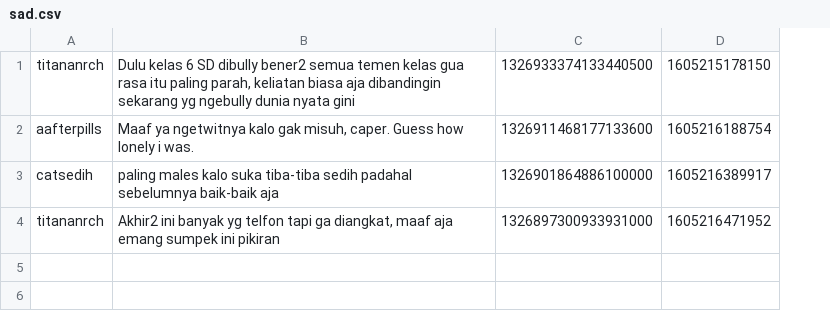
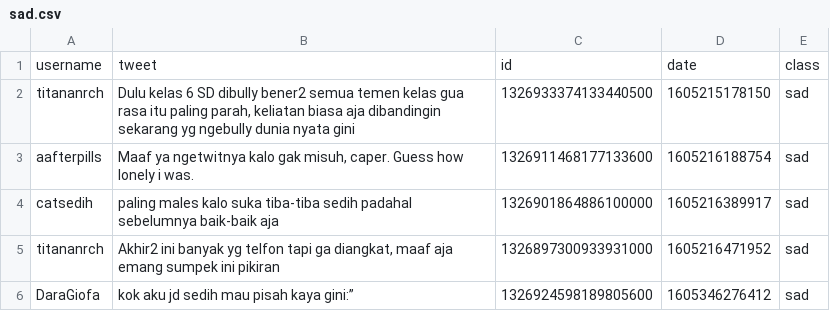
Before and after one commit to ayikfour/kowalski, a CSV file: src/classification/sad.csv, drawn as a sheet; addresses are those after the commit; the diff names each change by its address in the sheet, - before the commit and + after, or states it on an @@ line.

```diff
--- a/src/classification/sad.csv
+++ b/src/classification/sad.csv
+column E, rows 2-5: all sad
+row 1: username | tweet | id | date | class
+row 6: DaraGiofa | kok aku jd sedih mau pisah kaya gini:” | 1326924598189805600 | 1605346276412 | sad
```
Also changed, not shown: src/classification/confused.csv, 28 other files.
